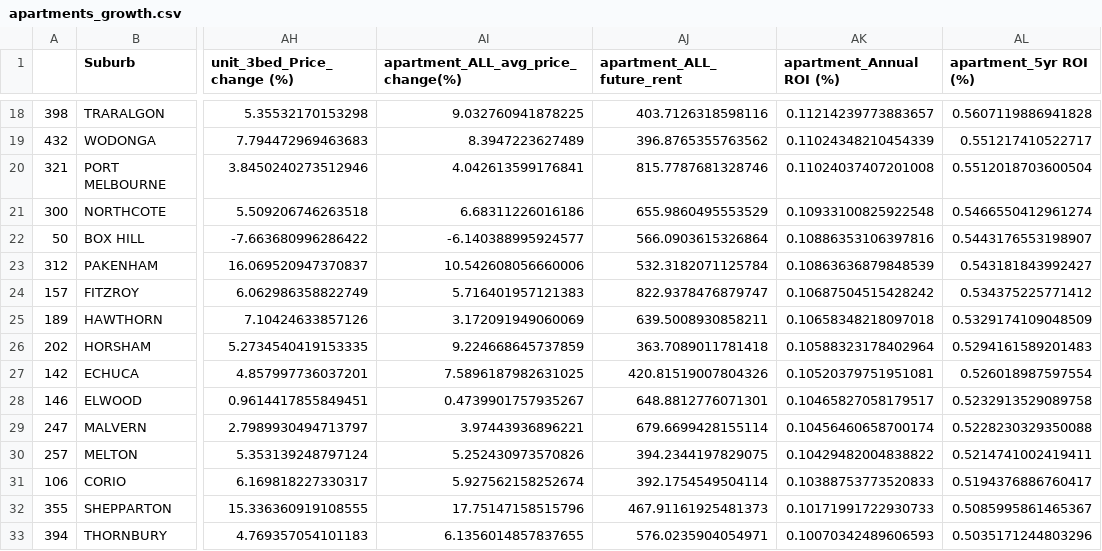
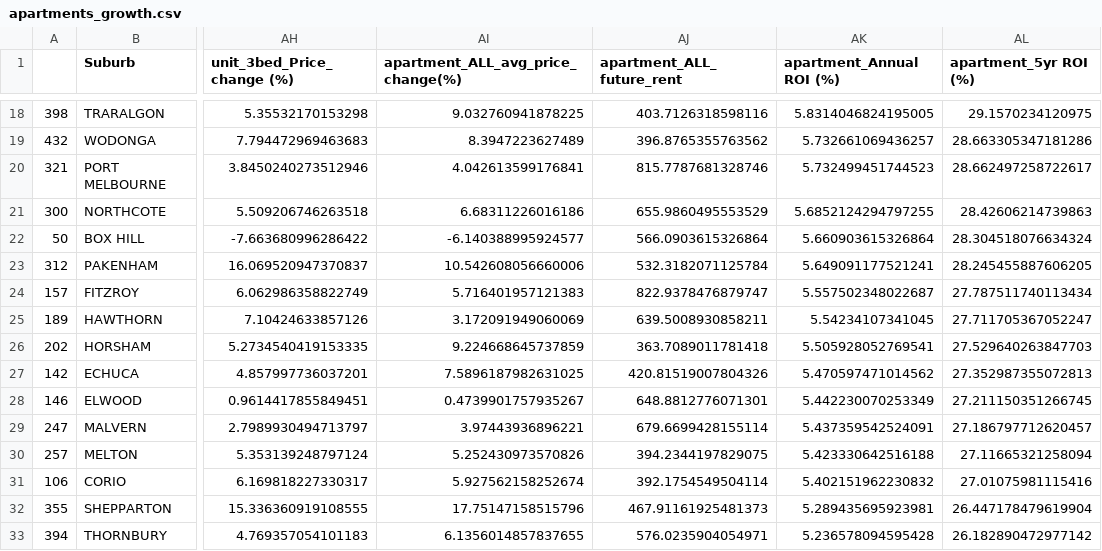
Before and after one commit to bicicow03/Group-Project-Real-Estate-Industry-Analysis, a CSV file: data/outputs/apartments_growth.csv, drawn as a sheet; only a part is shown, gaps mark what is left out; the diff covers the shown part only; the diff names each change by its address in the sheet, - before the commit and + after, or states it on an @@ line.

```diff
--- a/data/outputs/apartments_growth.csv
+++ b/data/outputs/apartments_growth.csv
-AK18 (apartment_Annual ROI (%)): 0.11214239773883657
+AK18 (apartment_Annual ROI (%)): 5.8314046824195005
-AL18 (apartment_5yr ROI (%)): 0.5607119886941828
+AL18 (apartment_5yr ROI (%)): 29.1570234120975
-AK19 (apartment_Annual ROI (%)): 0.11024348210454339
+AK19 (apartment_Annual ROI (%)): 5.732661069436257
-AL19 (apartment_5yr ROI (%)): 0.551217410522717
+AL19 (apartment_5yr ROI (%)): 28.663305347181286
-AK20 (apartment_Annual ROI (%)): 0.11024037407201008
+AK20 (apartment_Annual ROI (%)): 5.732499451744523
-AL20 (apartment_5yr ROI (%)): 0.5512018703600504
+AL20 (apartment_5yr ROI (%)): 28.662497258722617
-AK21 (apartment_Annual ROI (%)): 0.10933100825922548
+AK21 (apartment_Annual ROI (%)): 5.6852124294797255
-AL21 (apartment_5yr ROI (%)): 0.5466550412961274
+AL21 (apartment_5yr ROI (%)): 28.42606214739863
-AK22 (apartment_Annual ROI (%)): 0.10886353106397816
+AK22 (apartment_Annual ROI (%)): 5.660903615326864
-AL22 (apartment_5yr ROI (%)): 0.5443176553198907
+AL22 (apartment_5yr ROI (%)): 28.304518076634324
-AK23 (apartment_Annual ROI (%)): 0.10863636879848539
+AK23 (apartment_Annual ROI (%)): 5.649091177521241
-AL23 (apartment_5yr ROI (%)): 0.543181843992427
+AL23 (apartment_5yr ROI (%)): 28.245455887606205
-AK24 (apartment_Annual ROI (%)): 0.10687504515428242
+AK24 (apartment_Annual ROI (%)): 5.557502348022687
-AL24 (apartment_5yr ROI (%)): 0.534375225771412
+AL24 (apartment_5yr ROI (%)): 27.787511740113434
-AK25 (apartment_Annual ROI (%)): 0.10658348218097018
+AK25 (apartment_Annual ROI (%)): 5.54234107341045
-AL25 (apartment_5yr ROI (%)): 0.5329174109048509
+AL25 (apartment_5yr ROI (%)): 27.711705367052247
-AK26 (apartment_Annual ROI (%)): 0.10588323178402964
+AK26 (apartment_Annual ROI (%)): 5.505928052769541
-AL26 (apartment_5yr ROI (%)): 0.5294161589201483
+AL26 (apartment_5yr ROI (%)): 27.529640263847703
-AK27 (apartment_Annual ROI (%)): 0.10520379751951081
+AK27 (apartment_Annual ROI (%)): 5.470597471014562
-AL27 (apartment_5yr ROI (%)): 0.526018987597554
+AL27 (apartment_5yr ROI (%)): 27.352987355072813
-AK28 (apartment_Annual ROI (%)): 0.10465827058179517
+AK28 (apartment_Annual ROI (%)): 5.442230070253349
-AL28 (apartment_5yr ROI (%)): 0.5232913529089758
+AL28 (apartment_5yr ROI (%)): 27.211150351266745
-AK29 (apartment_Annual ROI (%)): 0.10456460658700174
+AK29 (apartment_Annual ROI (%)): 5.437359542524091
-AL29 (apartment_5yr ROI (%)): 0.5228230329350088
+AL29 (apartment_5yr ROI (%)): 27.186797712620457
-AK30 (apartment_Annual ROI (%)): 0.10429482004838822
+AK30 (apartment_Annual ROI (%)): 5.423330642516188
-AL30 (apartment_5yr ROI (%)): 0.5214741002419411
+AL30 (apartment_5yr ROI (%)): 27.11665321258094
-AK31 (apartment_Annual ROI (%)): 0.10388753773520833
+AK31 (apartment_Annual ROI (%)): 5.402151962230832
-AL31 (apartment_5yr ROI (%)): 0.5194376886760417
+AL31 (apartment_5yr ROI (%)): 27.01075981115416
-AK32 (apartment_Annual ROI (%)): 0.10171991722930733
+AK32 (apartment_Annual ROI (%)): 5.289435695923981
-AL32 (apartment_5yr ROI (%)): 0.5085995861465367
+AL32 (apartment_5yr ROI (%)): 26.447178479619904
-AK33 (apartment_Annual ROI (%)): 0.10070342489606593
+AK33 (apartment_Annual ROI (%)): 5.236578094595428
-AL33 (apartment_5yr ROI (%)): 0.5035171244803296
+AL33 (apartment_5yr ROI (%)): 26.182890472977142
```
Also changed, not shown: 92 edited cells elsewhere in this file, data/outputs/all_growth.csv, data/outputs/houses_growth.csv, 4 other files.
